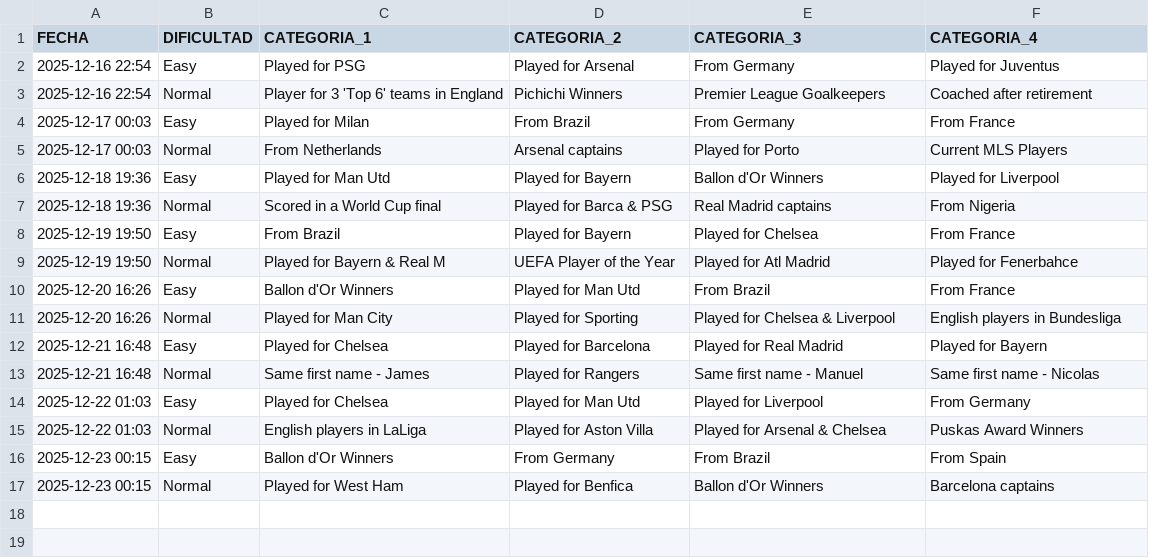
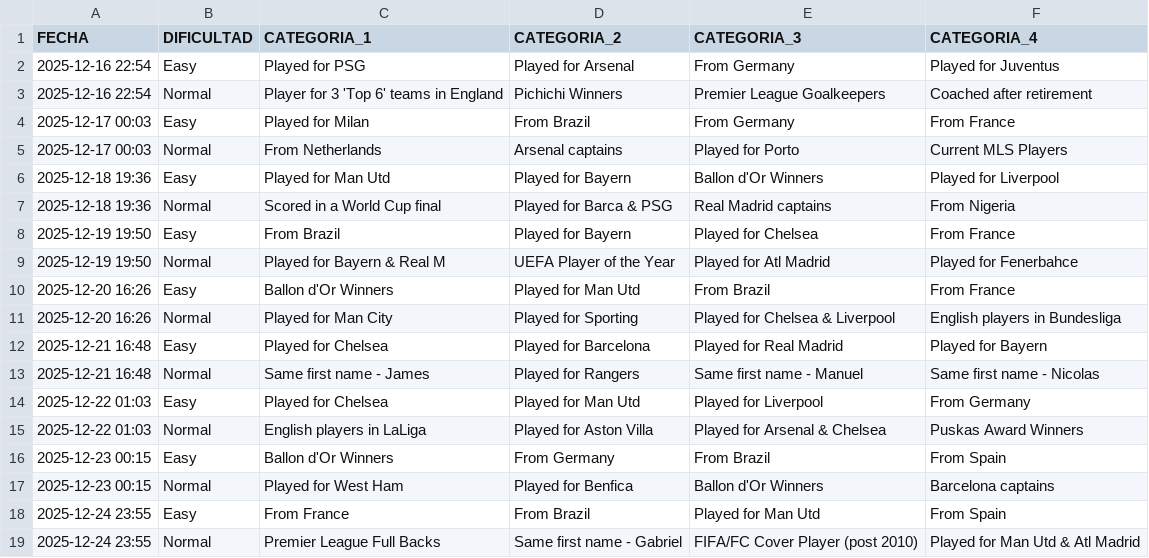
Before and after one commit to candelamtx32/scraping_futbol11, a CSV file: historial_connections.csv, drawn as a sheet; the diff names each change by its address in the sheet, - before the commit and + after, or states it on an @@ line.

```diff
--- a/historial_connections.csv
+++ b/historial_connections.csv
+row 18: 2025-12-24 23:55 | Easy | From France | From Brazil | Played for Man Utd | From Spain
+row 19: 2025-12-24 23:55 | Normal | Premier League Full Backs | Same first name - Gabriel | FIFA/FC Cover Player (post 2010) | Played for Man Utd & Atl Madrid
```
Also changed, not shown: historial_formaciones.csv, historial_grid.csv, 1 other file.
